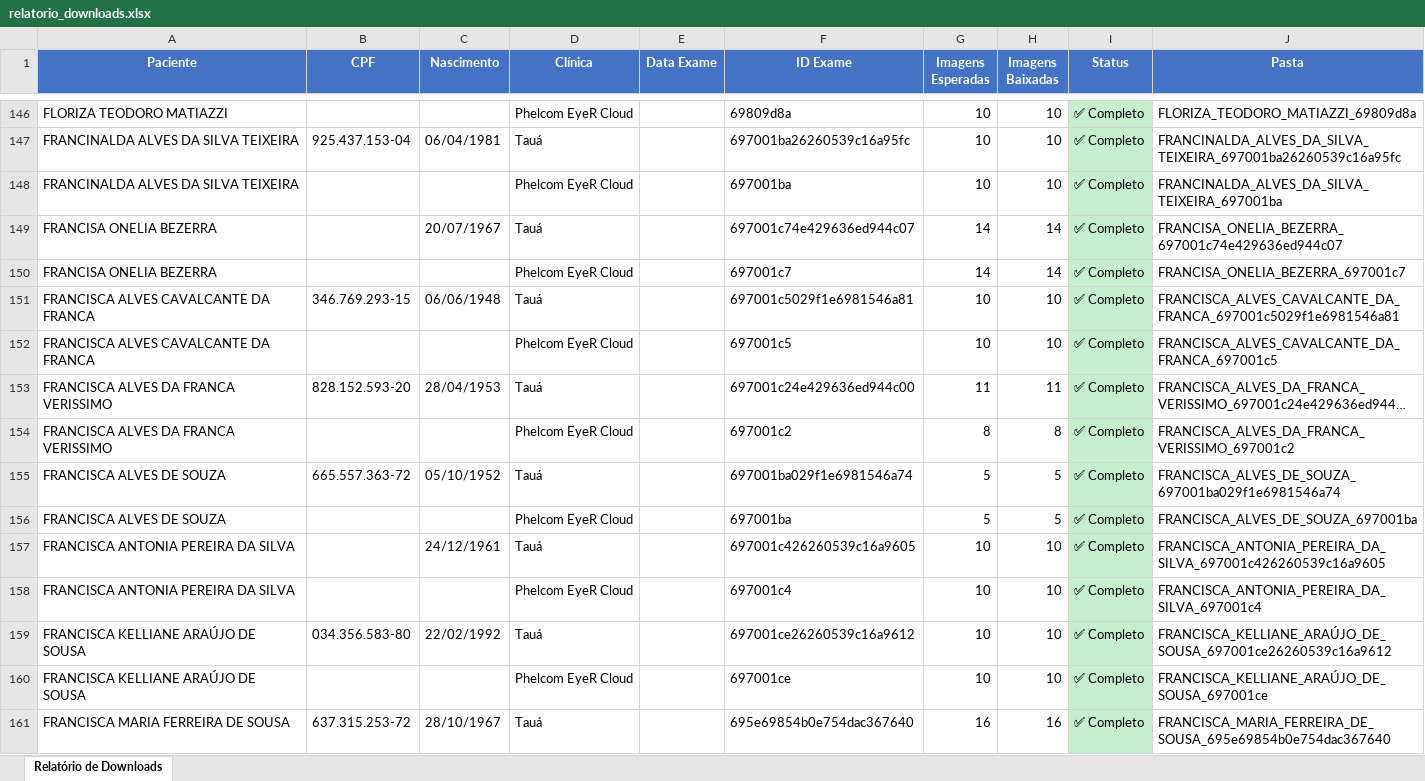
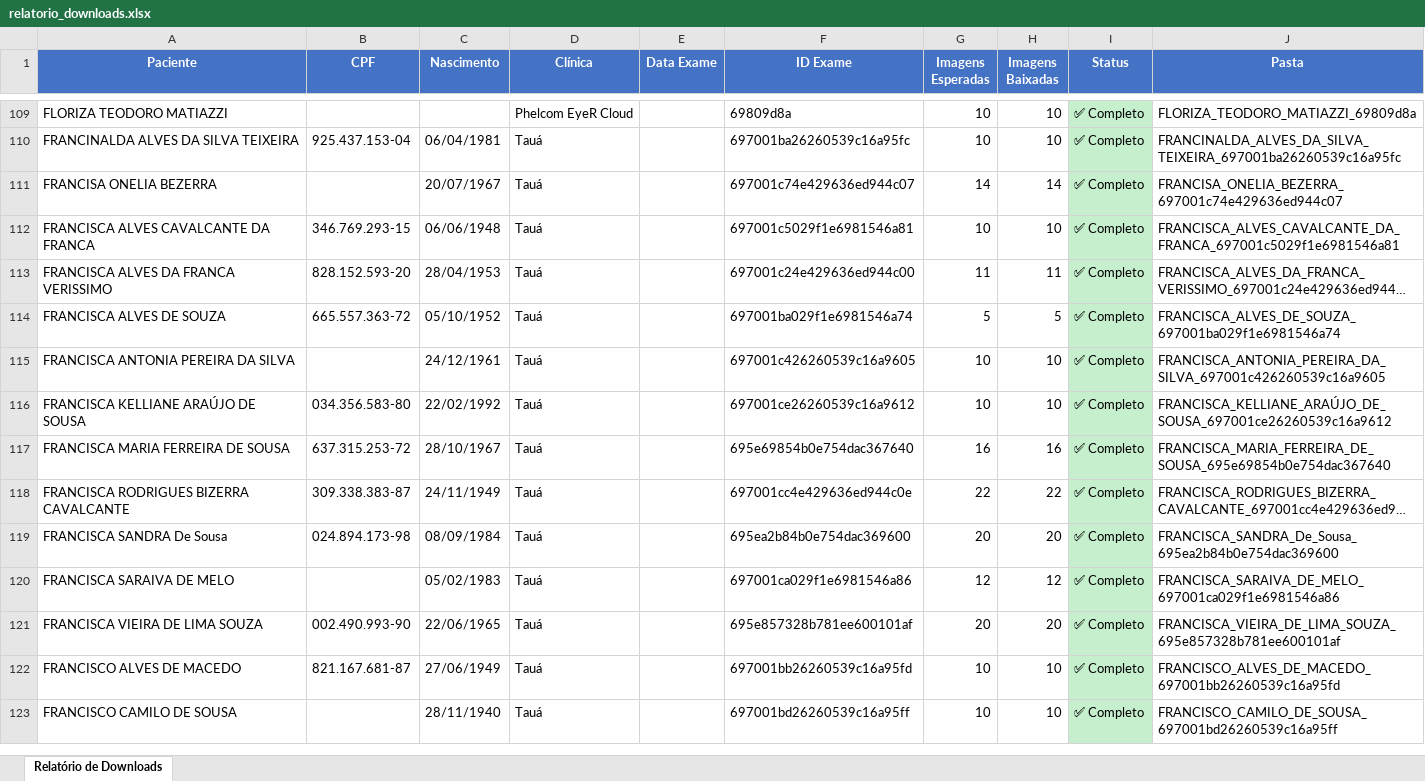
Before and after one commit to WingsAI/NeuroApp, an Excel workbook: scripts/eyercloud_downloader/relatorio_downloads.xlsx, sheet Relatório de Downloads, drawn as a sheet; only a part is shown, gaps mark what is left out; the shorter side is filled out with more unchanged rows; long unchanged cells end in …; values as stored, in another font and other column widths than the file's, no borders; the diff covers the shown part only; the diff names each change by its address in the sheet, - before the commit and + after, or states it on an @@ line.

```diff
--- a/scripts/eyercloud_downloader/relatorio_downloads.xlsx (sheet Relatório de Downloads)
+++ b/scripts/eyercloud_downloader/relatorio_downloads.xlsx (sheet Relatório de Downloads)
-row 148: FRANCINALDA ALVES DA SILVA TEIXEIRA |  |  | Phelcom EyeR Cloud |  | 697001ba | 10 | 10 | ✅ Completo | FRANCINALDA_ALVES_DA_SILVA_TEIXEIRA_697001ba
-row 150: FRANCISA ONELIA BEZERRA |  |  | Phelcom EyeR Cloud |  | 697001c7 | 14 | 14 | ✅ Completo | FRANCISA_ONELIA_BEZERRA_697001c7
-row 152: FRANCISCA ALVES CAVALCANTE DA FRANCA |  |  | Phelcom EyeR Cloud |  | 697001c5 | 10 | 10 | ✅ Completo | FRANCISCA_ALVES_CAVALCANTE_DA_FRANCA_697001c5
-row 154: FRANCISCA ALVES DA FRANCA VERISSIMO |  |  | Phelcom EyeR Cloud |  | 697001c2 | 8 | 8 | ✅ Completo | FRANCISCA_ALVES_DA_FRANCA_VERISSIMO_697001c2
-row 156: FRANCISCA ALVES DE SOUZA |  |  | Phelcom EyeR Cloud |  | 697001ba | 5 | 5 | ✅ Completo | FRANCISCA_ALVES_DE_SOUZA_697001ba
-row 158: FRANCISCA ANTONIA PEREIRA DA SILVA |  |  | Phelcom EyeR Cloud |  | 697001c4 | 10 | 10 | ✅ Completo | FRANCISCA_ANTONIA_PEREIRA_DA_SILVA_697001c4
-row 160: FRANCISCA KELLIANE ARAÚJO DE SOUSA |  |  | Phelcom EyeR Cloud |  | 697001ce | 10 | 10 | ✅ Completo | FRANCISCA_KELLIANE_ARAÚJO_DE_SOUSA_697001ce
```
Also changed, not shown: 147 removed rows and 2 edited cells elsewhere in this sheet, 10 other files.
